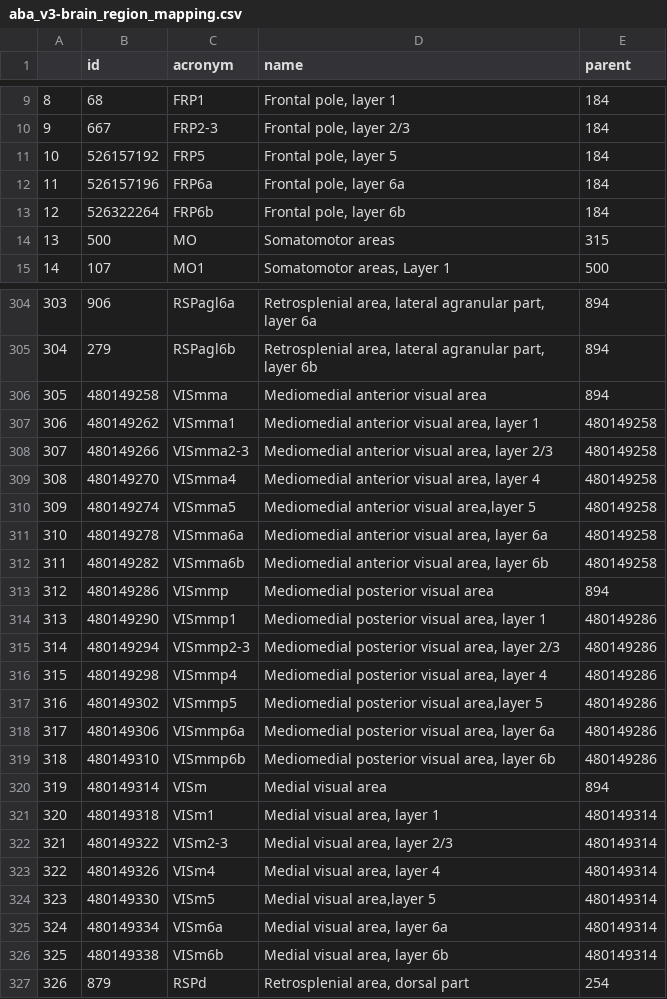
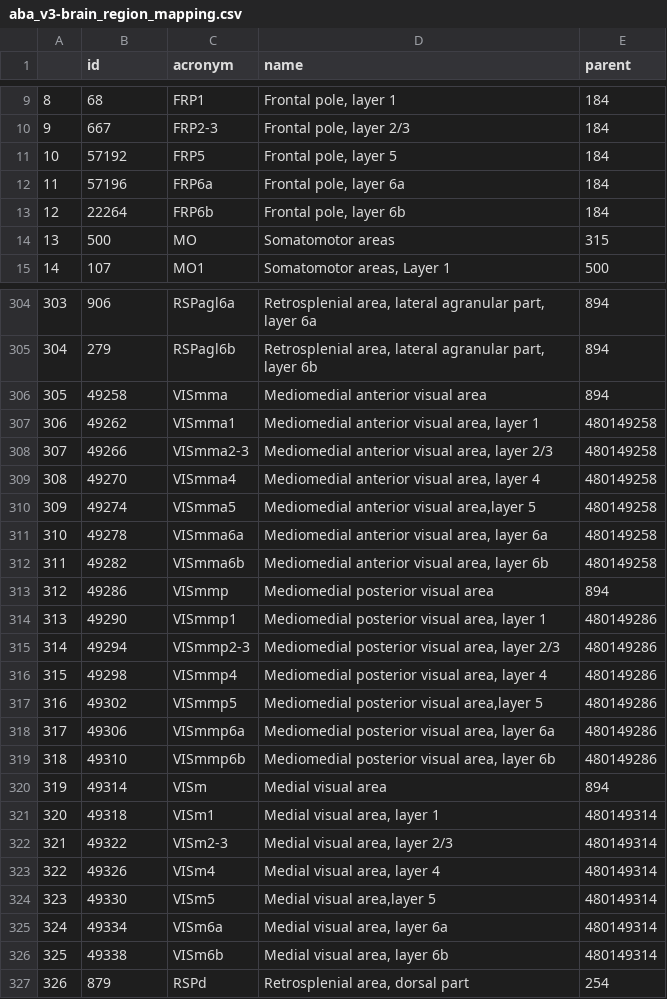
Before and after one commit to ciernialab/ROIMAPer, a CSV file: atlases/aba_v3-brain_region_mapping.csv, drawn as a sheet; only a part is shown, gaps mark what is left out; the diff covers the shown part only.

Commit message:
fixing float inaccuracies in ABA CCF3 by replacing values above 100000 with modulo of that number

```diff
--- a/atlases/aba_v3-brain_region_mapping.csv
+++ b/atlases/aba_v3-brain_region_mapping.csv
@@ -10,5 +10,5 @@
 "9",667,"FRP2-3","Frontal pole, layer 2/3",184
-"10",526157192,"FRP5","Frontal pole, layer 5",184
-"11",526157196,"FRP6a","Frontal pole, layer 6a",184
-"12",526322264,"FRP6b","Frontal pole, layer 6b",184
+"10",57192,"FRP5","Frontal pole, layer 5",184
+"11",57196,"FRP6a","Frontal pole, layer 6a",184
+"12",22264,"FRP6b","Frontal pole, layer 6b",184
 "13",500,"MO","Somatomotor areas",315
@@ -305,23 +305,23 @@
 "304",279,"RSPagl6b","Retrosplenial area, lateral agranular part, layer 6b",894
-"305",480149258,"VISmma","Mediomedial anterior visual area",894
-"306",480149262,"VISmma1","Mediomedial anterior visual area, layer 1",480149258
-"307",480149266,"VISmma2-3","Mediomedial anterior visual area, layer 2/3",480149258
-"308",480149270,"VISmma4","Mediomedial anterior visual area, layer 4",480149258
-"309",480149274,"VISmma5","Mediomedial anterior visual area,layer 5",480149258
-"310",480149278,"VISmma6a","Mediomedial anterior visual area, layer 6a",480149258
-"311",480149282,"VISmma6b","Mediomedial anterior visual area, layer 6b",480149258
-"312",480149286,"VISmmp","Mediomedial posterior visual area",894
-"313",480149290,"VISmmp1","Mediomedial posterior visual area, layer 1",480149286
-"314",480149294,"VISmmp2-3","Mediomedial posterior visual area, layer 2/3",480149286
-"315",480149298,"VISmmp4","Mediomedial posterior visual area, layer 4",480149286
-"316",480149302,"VISmmp5","Mediomedial posterior visual area,layer 5",480149286
-"317",480149306,"VISmmp6a","Mediomedial posterior visual area, layer 6a",480149286
-"318",480149310,"VISmmp6b","Mediomedial posterior visual area, layer 6b",480149286
-"319",480149314,"VISm","Medial visual area",894
-"320",480149318,"VISm1","Medial visual area, layer 1",480149314
-"321",480149322,"VISm2-3","Medial visual area, layer 2/3",480149314
-"322",480149326,"VISm4","Medial visual area, layer 4",480149314
-"323",480149330,"VISm5","Medial visual area,layer 5",480149314
-"324",480149334,"VISm6a","Medial visual area, layer 6a",480149314
-"325",480149338,"VISm6b","Medial visual area, layer 6b",480149314
+"305",49258,"VISmma","Mediomedial anterior visual area",894
+"306",49262,"VISmma1","Mediomedial anterior visual area, layer 1",480149258
+"307",49266,"VISmma2-3","Mediomedial anterior visual area, layer 2/3",480149258
+"308",49270,"VISmma4","Mediomedial anterior visual area, layer 4",480149258
+"309",49274,"VISmma5","Mediomedial anterior visual area,layer 5",480149258
+"310",49278,"VISmma6a","Mediomedial anterior visual area, layer 6a",480149258
+"311",49282,"VISmma6b","Mediomedial anterior visual area, layer 6b",480149258
+"312",49286,"VISmmp","Mediomedial posterior visual area",894
+"313",49290,"VISmmp1","Mediomedial posterior visual area, layer 1",480149286
+"314",49294,"VISmmp2-3","Mediomedial posterior visual area, layer 2/3",480149286
+"315",49298,"VISmmp4","Mediomedial posterior visual area, layer 4",480149286
+"316",49302,"VISmmp5","Mediomedial posterior visual area,layer 5",480149286
+"317",49306,"VISmmp6a","Mediomedial posterior visual area, layer 6a",480149286
+"318",49310,"VISmmp6b","Mediomedial posterior visual area, layer 6b",480149286
+"319",49314,"VISm","Medial visual area",894
+"320",49318,"VISm1","Medial visual area, layer 1",480149314
+"321",49322,"VISm2-3","Medial visual area, layer 2/3",480149314
+"322",49326,"VISm4","Medial visual area, layer 4",480149314
+"323",49330,"VISm5","Medial visual area,layer 5",480149314
+"324",49334,"VISm6a","Medial visual area, layer 6a",480149314
+"325",49338,"VISm6b","Medial visual area, layer 6b",480149314
 "326",879,"RSPd","Retrosplenial area, dorsal part",254
```
Also changed, not shown: 104 edited cells elsewhere in this file, 6 other files.
